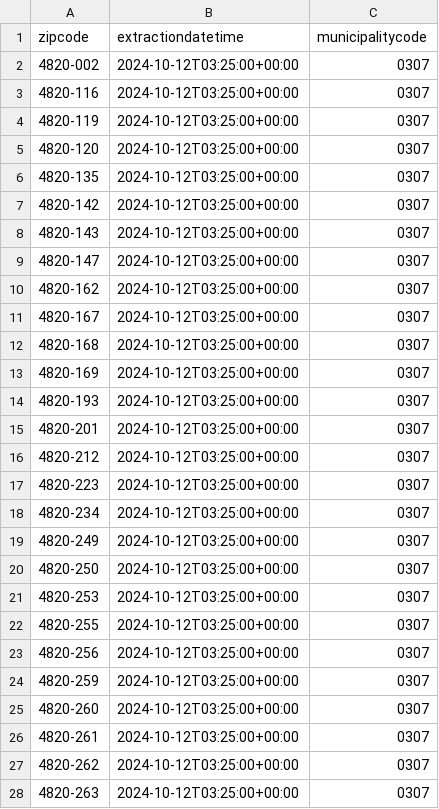
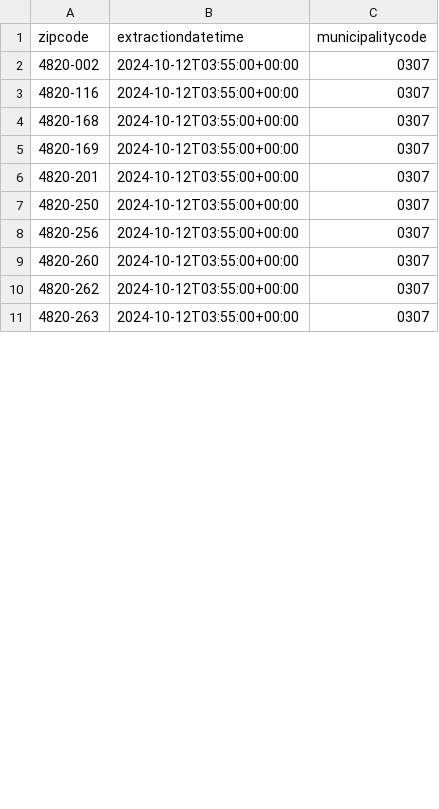
Before and after one commit to pmaf/scrape-power-outages-portugal, a CSV file: outages-per-geography.csv, drawn as a sheet; only a part is shown; the diff covers the shown part only.

```diff
--- a/outages-per-geography.csv
+++ b/outages-per-geography.csv
@@ -1,28 +1,11 @@
 zipcode,extractiondatetime,municipalitycode
-4820-002,2024-10-12T03:25:00+00:00,0307
-4820-116,2024-10-12T03:25:00+00:00,0307
-4820-119,2024-10-12T03:25:00+00:00,0307
-4820-120,2024-10-12T03:25:00+00:00,0307
-4820-135,2024-10-12T03:25:00+00:00,0307
-4820-142,2024-10-12T03:25:00+00:00,0307
-4820-143,2024-10-12T03:25:00+00:00,0307
-4820-147,2024-10-12T03:25:00+00:00,0307
-4820-162,2024-10-12T03:25:00+00:00,0307
-4820-167,2024-10-12T03:25:00+00:00,0307
-4820-168,2024-10-12T03:25:00+00:00,0307
-4820-169,2024-10-12T03:25:00+00:00,0307
-4820-193,2024-10-12T03:25:00+00:00,0307
-4820-201,2024-10-12T03:25:00+00:00,0307
-4820-212,2024-10-12T03:25:00+00:00,0307
-4820-223,2024-10-12T03:25:00+00:00,0307
-4820-234,2024-10-12T03:25:00+00:00,0307
-4820-249,2024-10-12T03:25:00+00:00,0307
-4820-250,2024-10-12T03:25:00+00:00,0307
-4820-253,2024-10-12T03:25:00+00:00,0307
-4820-255,2024-10-12T03:25:00+00:00,0307
-4820-256,2024-10-12T03:25:00+00:00,0307
-4820-259,2024-10-12T03:25:00+00:00,0307
-4820-260,2024-10-12T03:25:00+00:00,0307
-4820-261,2024-10-12T03:25:00+00:00,0307
-4820-262,2024-10-12T03:25:00+00:00,0307
-4820-263,2024-10-12T03:25:00+00:00,0307
+4820-002,2024-10-12T03:55:00+00:00,0307
+4820-116,2024-10-12T03:55:00+00:00,0307
+4820-168,2024-10-12T03:55:00+00:00,0307
+4820-169,2024-10-12T03:55:00+00:00,0307
+4820-201,2024-10-12T03:55:00+00:00,0307
+4820-250,2024-10-12T03:55:00+00:00,0307
+4820-256,2024-10-12T03:55:00+00:00,0307
+4820-260,2024-10-12T03:55:00+00:00,0307
+4820-262,2024-10-12T03:55:00+00:00,0307
+4820-263,2024-10-12T03:55:00+00:00,0307
```
Also changed, not shown: 7 removed rows and 66 edited cells elsewhere in this file, 1 other file.
